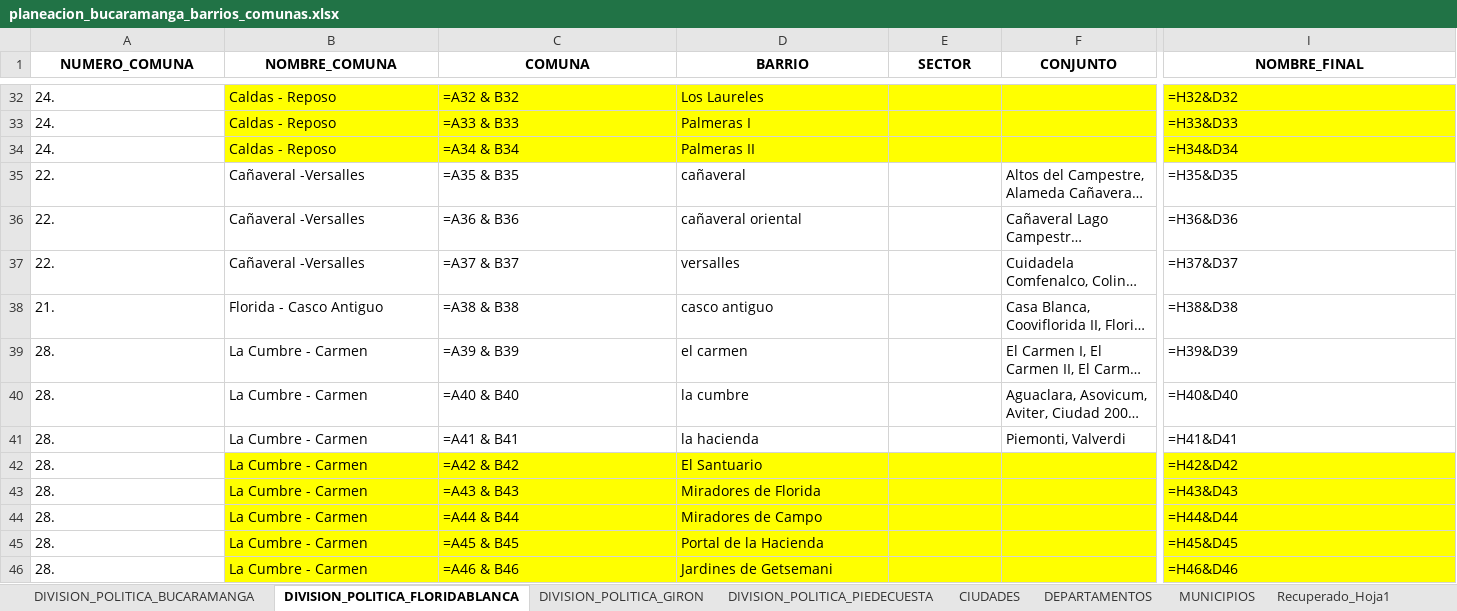
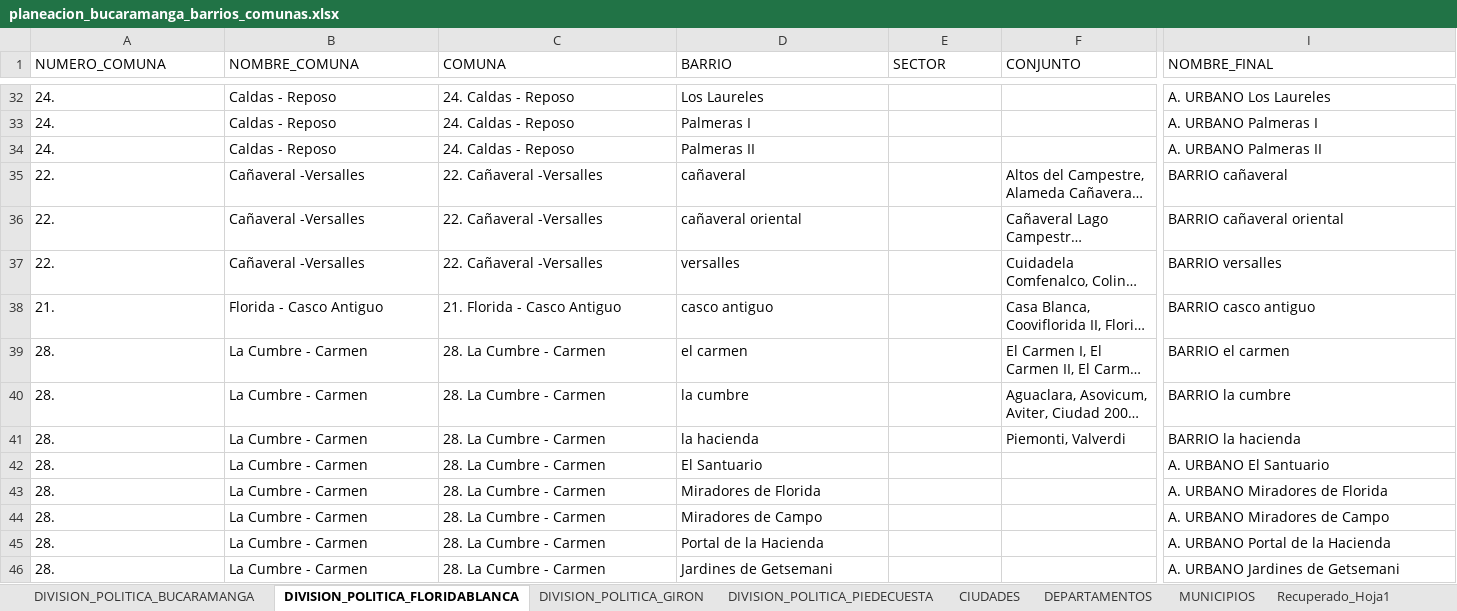
Before and after one commit to Oficina-TIC-BGA/OTICFinder, an Excel workbook: data/docs/planeacion_bucaramanga_barrios_comunas.xlsx, sheet DIVISION_POLITICA_FLORIDABLANCA, drawn as a sheet; only a part is shown, gaps mark what is left out; long unchanged cells end in …; values as stored, in another font and other column widths than the file's, no borders; formulas are shown in place of their values; the diff covers the shown part only; the diff names each change by its address in the sheet, - before the commit and + after, or states it on an @@ line.

```diff
--- a/data/docs/planeacion_bucaramanga_barrios_comunas.xlsx (sheet DIVISION_POLITICA_FLORIDABLANCA)
+++ b/data/docs/planeacion_bucaramanga_barrios_comunas.xlsx (sheet DIVISION_POLITICA_FLORIDABLANCA)
@@ A1:I1 bold: on → off, alignment: center → left @@
-B32:I34 fill: #FFFF00
+B32:I34 fill: none
-C32 (COMUNA): =A32 & B32
+C32 (COMUNA): 24. Caldas - Reposo
-I32 (NOMBRE_FINAL): =H32&D32
+I32 (NOMBRE_FINAL): A. URBANO Los Laureles
-C33 (COMUNA): =A33 & B33
+C33 (COMUNA): 24. Caldas - Reposo
-I33 (NOMBRE_FINAL): =H33&D33
+I33 (NOMBRE_FINAL): A. URBANO Palmeras I
-C34 (COMUNA): =A34 & B34
+C34 (COMUNA): 24. Caldas - Reposo
-I34 (NOMBRE_FINAL): =H34&D34
+I34 (NOMBRE_FINAL): A. URBANO Palmeras II
-C35 (COMUNA): =A35 & B35
+C35 (COMUNA): 22. Cañaveral -Versalles
-I35 (NOMBRE_FINAL): =H35&D35
+I35 (NOMBRE_FINAL): BARRIO cañaveral
-C36 (COMUNA): =A36 & B36
+C36 (COMUNA): 22. Cañaveral -Versalles
-I36 (NOMBRE_FINAL): =H36&D36
+I36 (NOMBRE_FINAL): BARRIO cañaveral oriental
-C37 (COMUNA): =A37 & B37
+C37 (COMUNA): 22. Cañaveral -Versalles
-I37 (NOMBRE_FINAL): =H37&D37
+I37 (NOMBRE_FINAL): BARRIO versalles
-C38 (COMUNA): =A38 & B38
+C38 (COMUNA): 21. Florida - Casco Antiguo
-I38 (NOMBRE_FINAL): =H38&D38
+I38 (NOMBRE_FINAL): BARRIO casco antiguo
-C39 (COMUNA): =A39 & B39
+C39 (COMUNA): 28. La Cumbre - Carmen
-I39 (NOMBRE_FINAL): =H39&D39
+I39 (NOMBRE_FINAL): BARRIO el carmen
-C40 (COMUNA): =A40 & B40
+C40 (COMUNA): 28. La Cumbre - Carmen
-I40 (NOMBRE_FINAL): =H40&D40
+I40 (NOMBRE_FINAL): BARRIO la cumbre
-C41 (COMUNA): =A41 & B41
+C41 (COMUNA): 28. La Cumbre - Carmen
-I41 (NOMBRE_FINAL): =H41&D41
+I41 (NOMBRE_FINAL): BARRIO la hacienda
-B42:I46 fill: #FFFF00
+B42:I46 fill: none
-C42 (COMUNA): =A42 & B42
+C42 (COMUNA): 28. La Cumbre - Carmen
-I42 (NOMBRE_FINAL): =H42&D42
+I42 (NOMBRE_FINAL): A. URBANO El Santuario
-C43 (COMUNA): =A43 & B43
+C43 (COMUNA): 28. La Cumbre - Carmen
-I43 (NOMBRE_FINAL): =H43&D43
+I43 (NOMBRE_FINAL): A. URBANO Miradores de Florida
-C44 (COMUNA): =A44 & B44
+C44 (COMUNA): 28. La Cumbre - Carmen
-I44 (NOMBRE_FINAL): =H44&D44
+I44 (NOMBRE_FINAL): A. URBANO Miradores de Campo
-C45 (COMUNA): =A45 & B45
+C45 (COMUNA): 28. La Cumbre - Carmen
-I45 (NOMBRE_FINAL): =H45&D45
+I45 (NOMBRE_FINAL): A. URBANO Portal de la Hacienda
-C46 (COMUNA): =A46 & B46
+C46 (COMUNA): 28. La Cumbre - Carmen
-I46 (NOMBRE_FINAL): =H46&D46
+I46 (NOMBRE_FINAL): A. URBANO Jardines de Getsemani
```
Also changed, not shown: 130 edited cells and cell formats elsewhere in this sheet.
